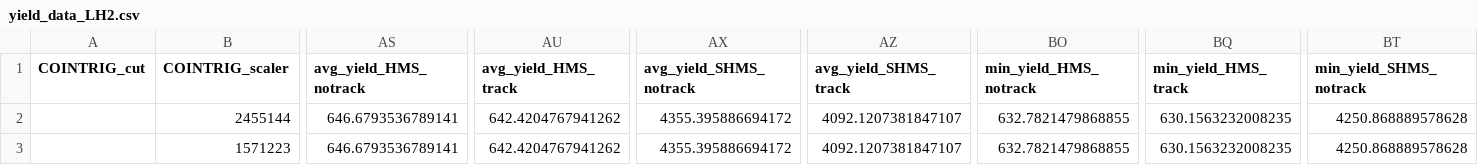
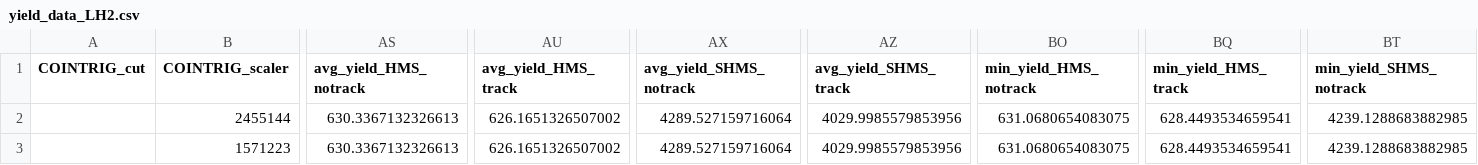
Before and after one commit to JeffersonLab/UTIL_PION, a CSV file: scripts/luminosity/OUTPUTS/Lumi9-2/pt2/yield_data_LH2.csv, drawn as a sheet; only a part is shown, gaps mark what is left out; the diff covers the shown part only; the diff names each change by its address in the sheet, - before the commit and + after, or states it on an @@ line.

```diff
--- a/scripts/luminosity/OUTPUTS/Lumi9-2/pt2/yield_data_LH2.csv
+++ b/scripts/luminosity/OUTPUTS/Lumi9-2/pt2/yield_data_LH2.csv
-AS2:AS3 (avg_yield_HMS_notrack): 646.6793536789141
+AS2:AS3 (avg_yield_HMS_notrack): 630.3367132326613
-AU2:AU3 (avg_yield_HMS_track): 642.4204767941262
+AU2:AU3 (avg_yield_HMS_track): 626.1651326507002
-AX2:AX3 (avg_yield_SHMS_notrack): 4355.395886694172
+AX2:AX3 (avg_yield_SHMS_notrack): 4289.527159716064
-AZ2:AZ3 (avg_yield_SHMS_track): 4092.1207381847107
+AZ2:AZ3 (avg_yield_SHMS_track): 4029.9985579853956
-BO2:BO3 (min_yield_HMS_notrack): 632.7821479868855
+BO2:BO3 (min_yield_HMS_notrack): 631.0680654083075
-BQ2:BQ3 (min_yield_HMS_track): 630.1563232008235
+BQ2:BQ3 (min_yield_HMS_track): 628.4493534659541
-BT2:BT3 (min_yield_SHMS_notrack): 4250.868889578628
+BT2:BT3 (min_yield_SHMS_notrack): 4239.1288683882985
```
Also changed, not shown: 122 edited cells elsewhere in this file, scripts/luminosity/OUTPUTS/Lumi6-4/SHMS/yield_data_Carbon.csv, scripts/luminosity/OUTPUTS/Lumi6-4/SHMS/yield_data_LH2.csv, 3 other files.
